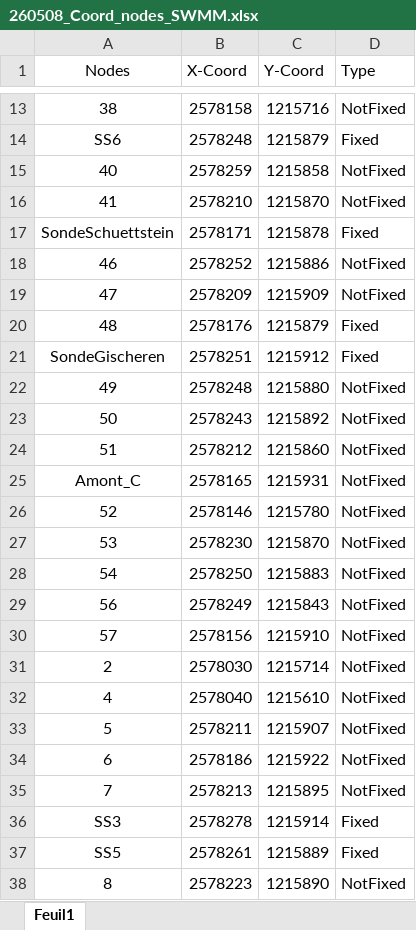
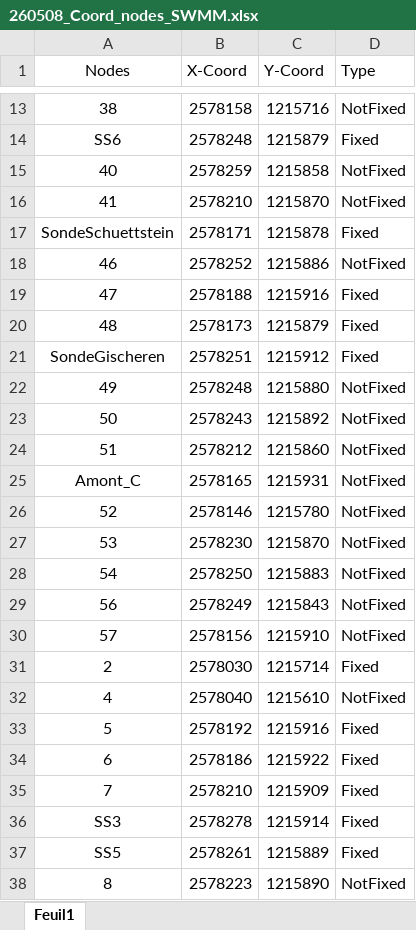
Before and after one commit to ISSKA/Twanntunnel_Hydraulic_SWMM, an Excel workbook: 260508_Coord_nodes_SWMM.xlsx, sheet Feuil1, drawn as a sheet; only a part is shown, gaps mark what is left out; values as stored, in another font and other column widths than the file's, no borders; the diff names each change by its address in the sheet, - before the commit and + after, or states it on an @@ line.

Commit message:
Mise à jour localisation Nodes
Corrections position des nodes:
- Entwaesserungstollen
- Quellteich
- Gischeren
Reste à faire: les arrivées d'eau dans le SonSto

```diff
--- a/260508_Coord_nodes_SWMM.xlsx (sheet Feuil1)
+++ b/260508_Coord_nodes_SWMM.xlsx (sheet Feuil1)
-B19 (X-Coord): 2578209
+B19 (X-Coord): 2578188
-C19 (Y-Coord): 1215909
+C19 (Y-Coord): 1215916
-D19 (Type): NotFixed
+D19 (Type): Fixed
-B20 (X-Coord): 2578176
+B20 (X-Coord): 2578173
-D31 (Type): NotFixed
+D31 (Type): Fixed
-B33 (X-Coord): 2578211
+B33 (X-Coord): 2578192
-C33 (Y-Coord): 1215907
+C33 (Y-Coord): 1215916
-D33:D35 (Type): NotFixed
+D33:D35 (Type): Fixed
-B35 (X-Coord): 2578213
+B35 (X-Coord): 2578210
-C35 (Y-Coord): 1215895
+C35 (Y-Coord): 1215909
```
Also changed, not shown: 4 other files.
